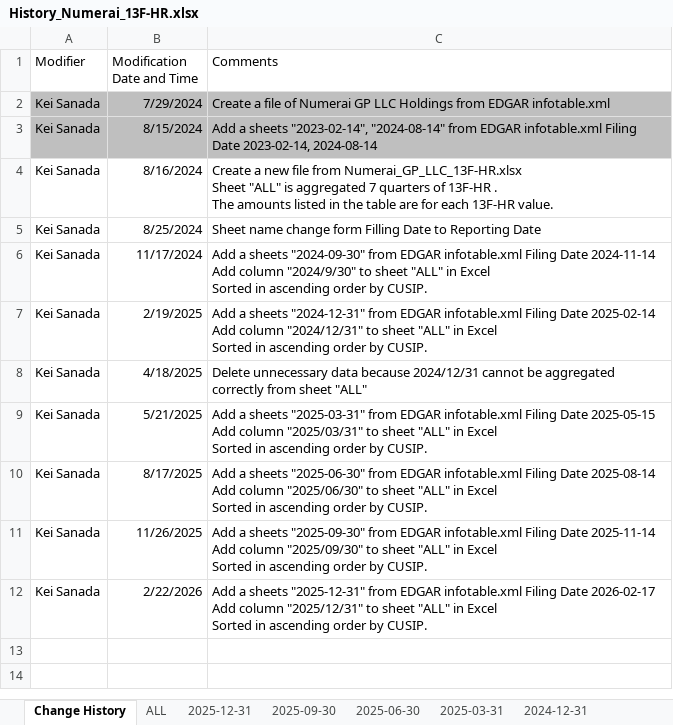
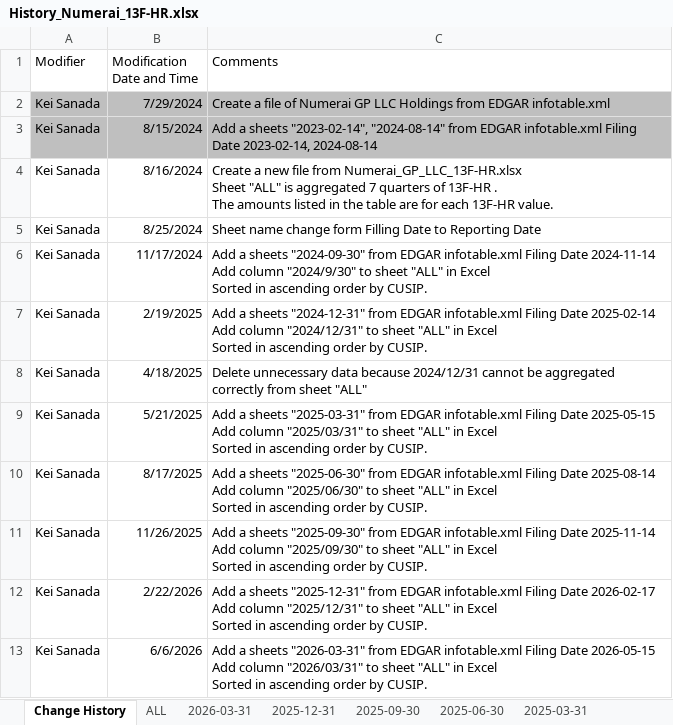
Before and after one commit to Kei-Sanada/Holdings-of-Numerai-GP-LLC, an Excel workbook: History_Numerai_13F-HR.xlsx, sheet Change History, drawn as a sheet; values as stored, in another font and other column widths than the file's, no borders; ↵ is a line break in a cell; the diff names each change by its address in the sheet, - before the commit and + after, or states it on an @@ line.

Commit message:
Update History_Numerai_13F-HR.xlsx
Replace the binary Excel file History_Numerai_13F-HR.xlsx with an updated version. Changes are in the spreadsheet contents (binary diff), so details are not shown in the diff output.

```diff
--- a/History_Numerai_13F-HR.xlsx (sheet Change History)
+++ b/History_Numerai_13F-HR.xlsx (sheet Change History)
+sheet tab: 2026-03-31
+row 13: Kei Sanada | 6/6/2026 | Add a sheets "2026-03-31" from EDGAR infotable.xml Filing Date 2026-05-15 ↵ Add column "2026/03/31" to sheet "ALL" in Excel ↵ Sorted in ascending order by CUSIP.
```
Also changed, not shown: sheet ALL, formulas that keep their value.
